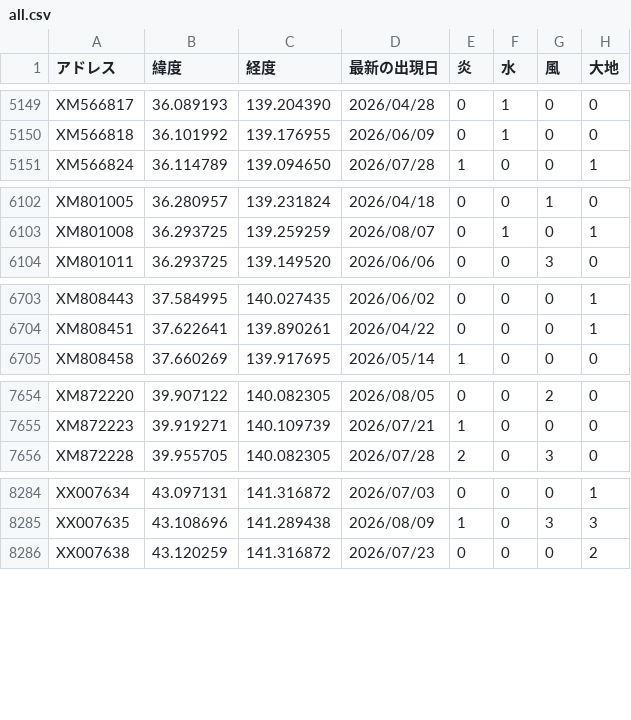
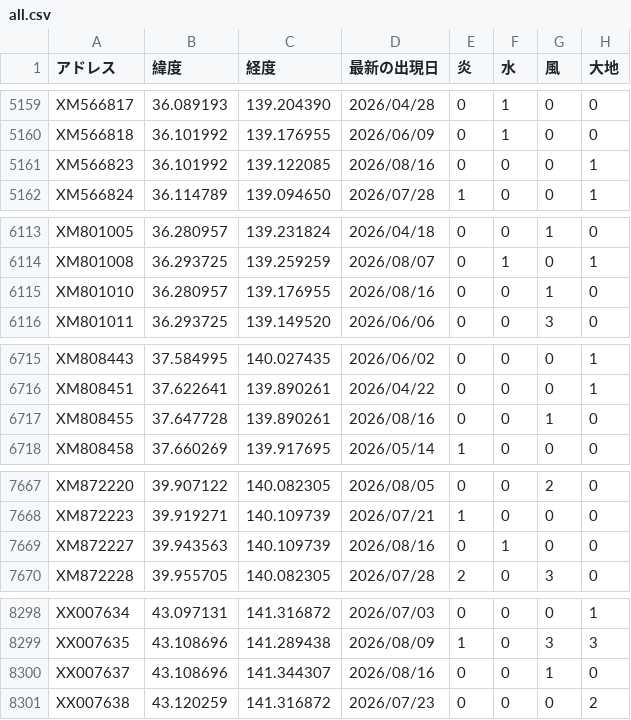
Before and after one commit to griever-0120/maboroshi, a CSV file: spirits-data/all.csv, drawn as a sheet; only a part is shown, gaps mark what is left out; the diff covers the shown part only; the diff names each change by its address in the sheet, - before the commit and + after, or states it on an @@ line.

```diff
--- a/spirits-data/all.csv
+++ b/spirits-data/all.csv
+row 5161: XM566823 | 36.101992 | 139.122085 | 2026/08/16 | 0 | 0 | 0 | 1
+row 6115: XM801010 | 36.280957 | 139.176955 | 2026/08/16 | 0 | 0 | 1 | 0
+row 6717: XM808455 | 37.647728 | 139.890261 | 2026/08/16 | 0 | 0 | 1 | 0
+row 7669: XM872227 | 39.943563 | 140.109739 | 2026/08/16 | 0 | 1 | 0 | 0
+row 8300: XX007637 | 43.108696 | 141.344307 | 2026/08/16 | 0 | 0 | 1 | 0
```
Also changed, not shown: 10 added rows and 57 edited cells elsewhere in this file, 2 other files.
